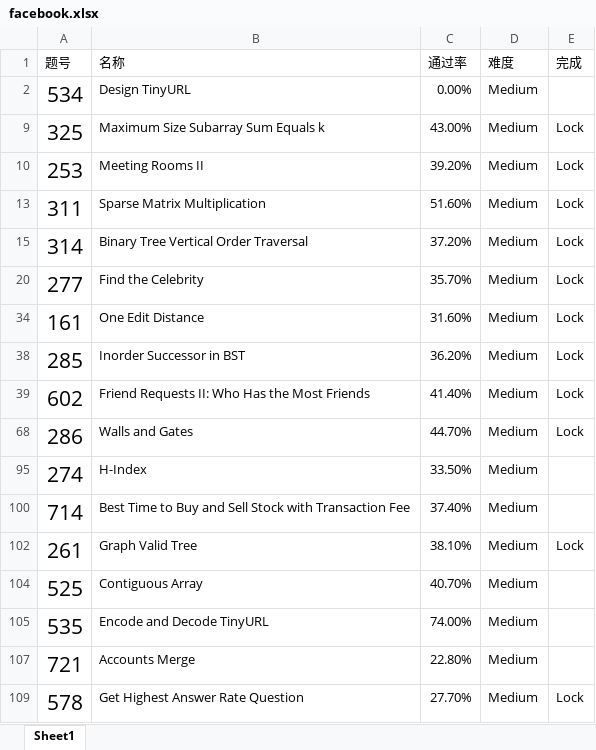
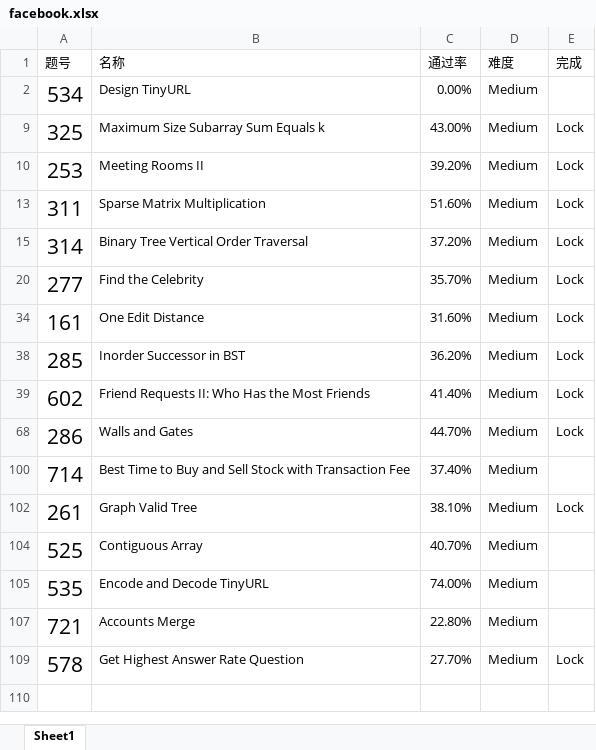
Before and after one commit to Fangkey/CodingTest, an Excel workbook: LeetCode/python/facebook/facebook.xlsx, sheet Sheet1, drawn as a sheet; values as stored, in another font and other column widths than the file's, no borders; the diff names each change by its address in the sheet, - before the commit and + after, or states it on an @@ line.

Commit message:
add list add one leetcode

```diff
--- a/LeetCode/python/facebook/facebook.xlsx (sheet Sheet1)
+++ b/LeetCode/python/facebook/facebook.xlsx (sheet Sheet1)
-row 95: 274 | H-Index | 33.50% | Medium
```
Also changed, not shown: hidden cells, 4 other files.
